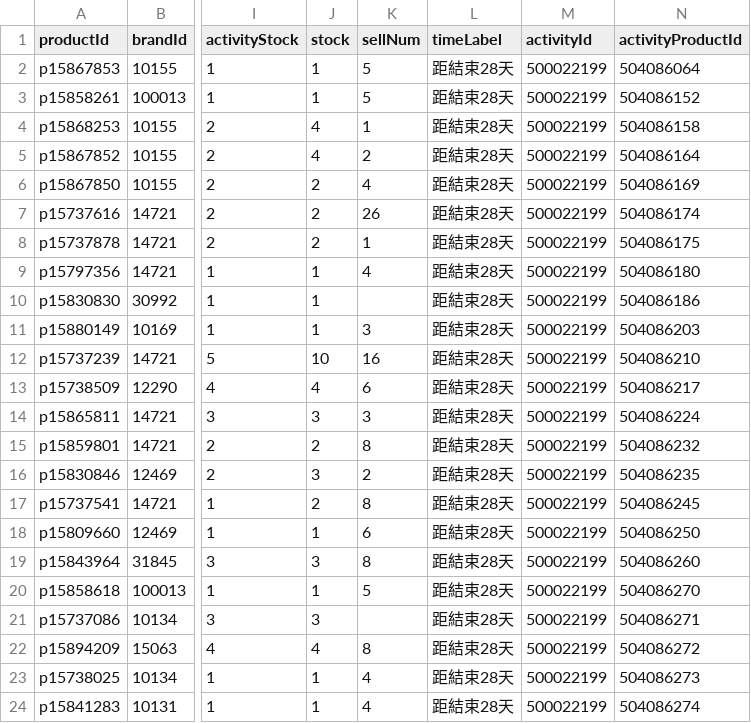
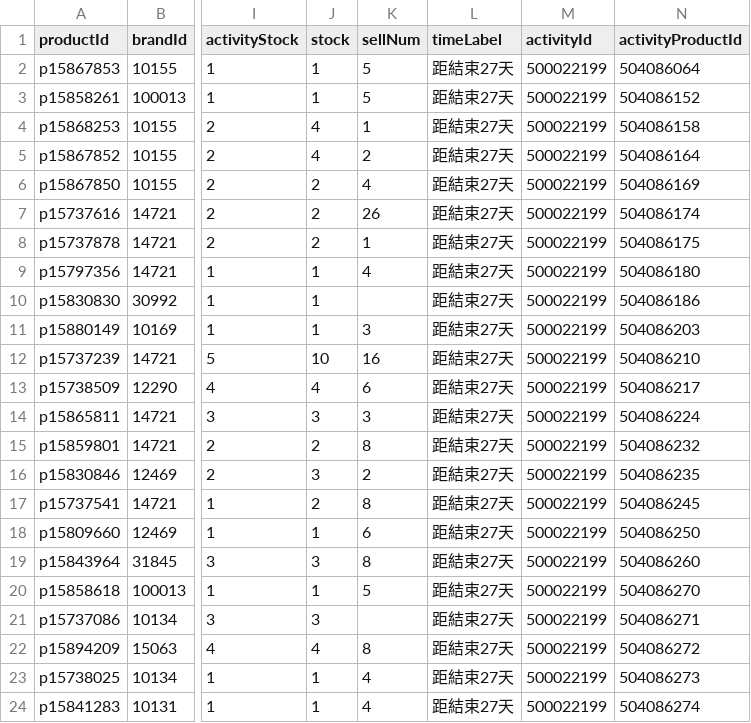
Before and after one commit to sophia-zhang-qwq/cdf-tracker, a CSV file: clearance/clearance_perfume.csv, drawn as a sheet; only a part is shown, gaps mark what is left out; the diff names each change by its address in the sheet, - before the commit and + after, or states it on an @@ line.

```diff
--- a/clearance/clearance_perfume.csv
+++ b/clearance/clearance_perfume.csv
-L2:L24 (timeLabel): 距結束28天
+L2:L24 (timeLabel): 距結束27天
```
Also changed, not shown: clearance/clearance_skincare.csv, clearance/home_preview_perfume.csv, 5 other files.
